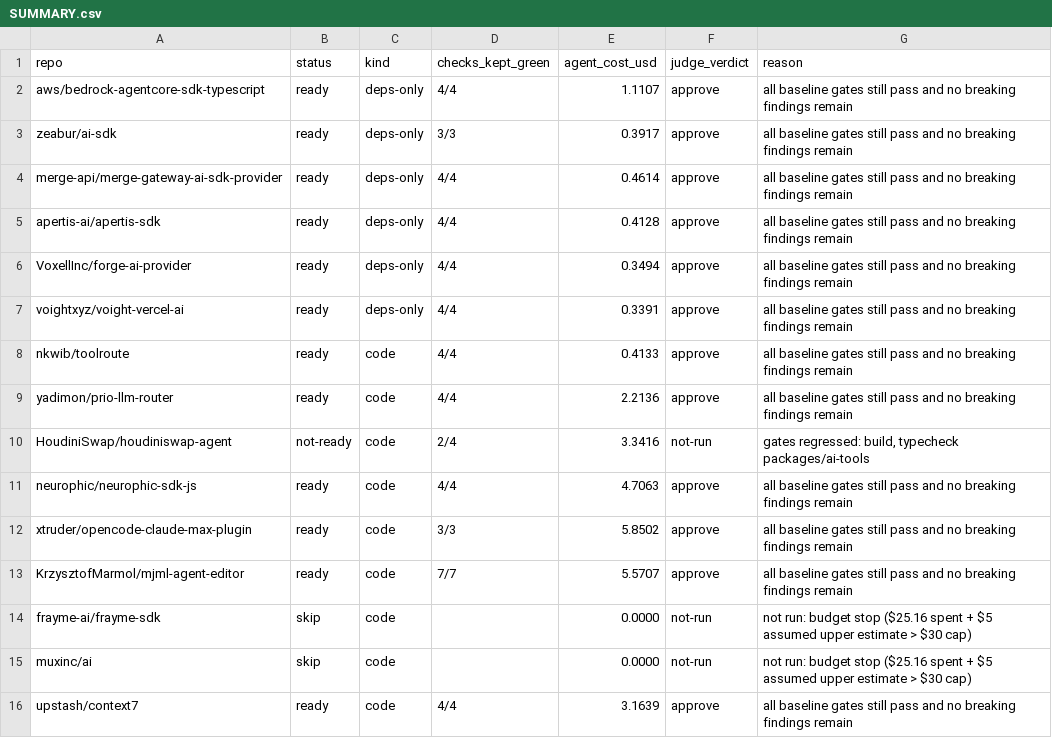
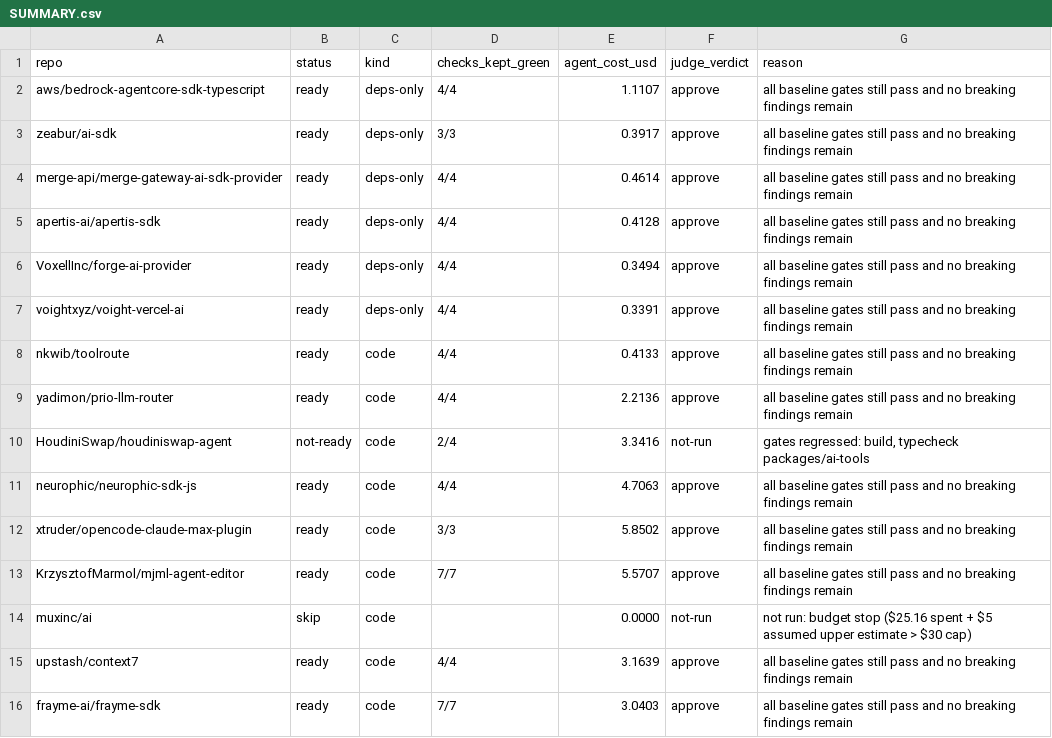
Before and after one commit to JayanthMalladi/shim, a CSV file: drafts/SUMMARY.csv, drawn as a sheet; removed rows and columns are numbered as before the commit, all else as after; the diff names each change by its address in the sheet, - before the commit and + after, or states it on an @@ line.

```diff
--- a/drafts/SUMMARY.csv
+++ b/drafts/SUMMARY.csv
-row 14: frayme-ai/frayme-sdk | skip | code |  | 0.0000 | not-run | not run: budget stop ($25.16 spent + $5 assumed upper estimate > $30 cap)
+row 16: frayme-ai/frayme-sdk | ready | code | 7/7 | 3.0403 | approve | all baseline gates still pass and no breaking findings remain
```
Also changed, not shown: 6 other files.
